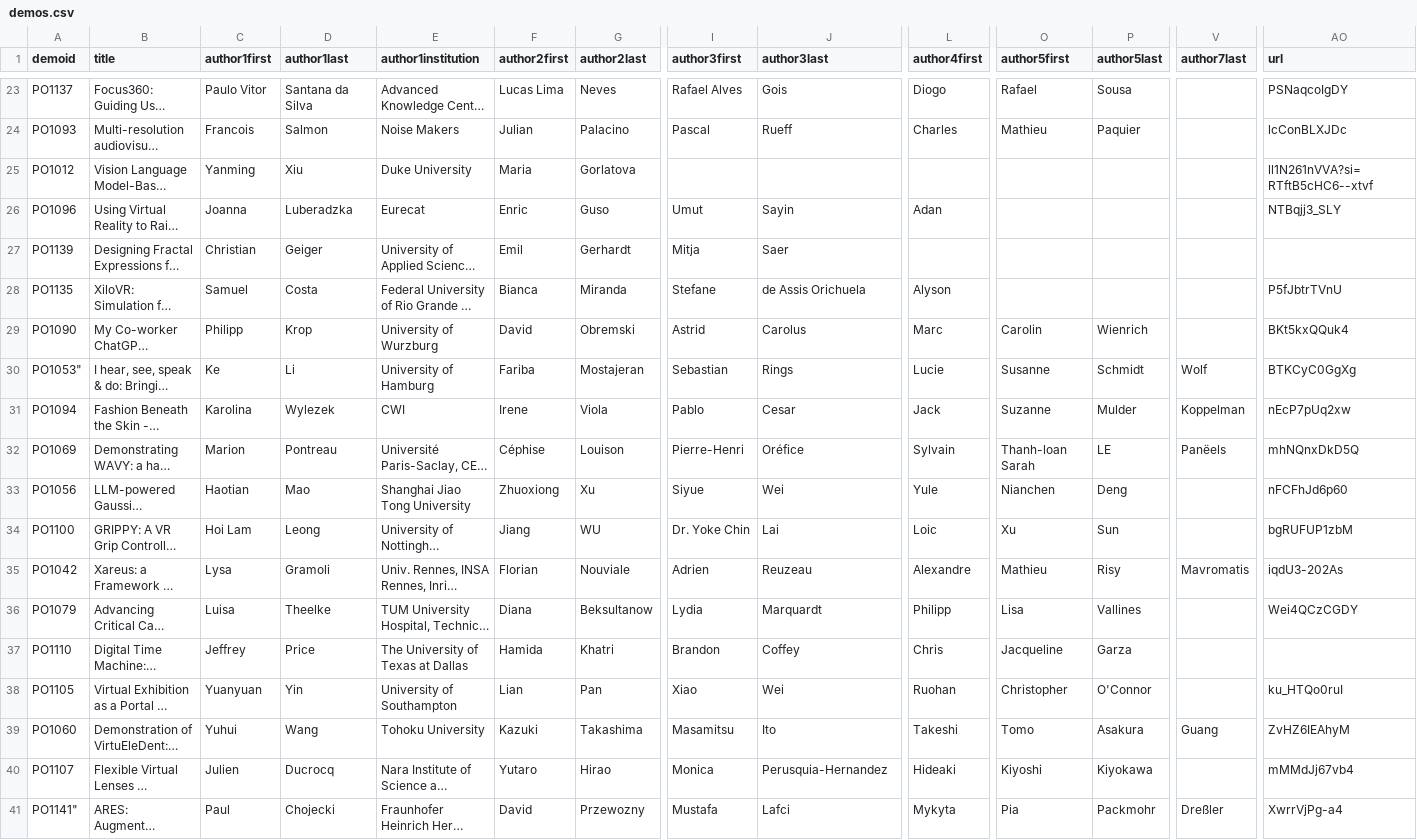
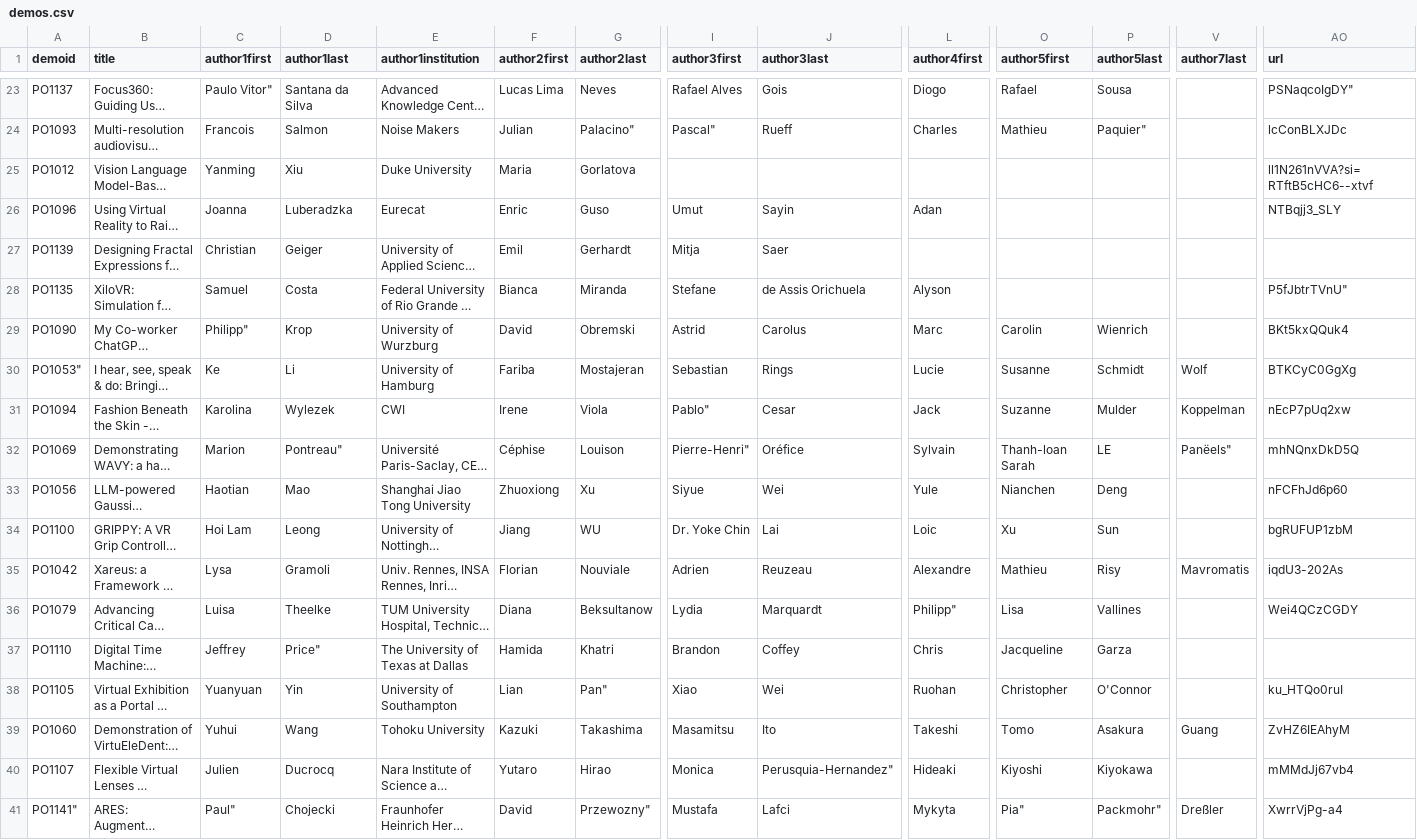
Before and after one commit to ieeevr/2026, a CSV file: _data/demos.csv, drawn as a sheet; only a part is shown, gaps mark what is left out; long unchanged cells end in …; the diff covers the shown part only; the diff names each change by its address in the sheet, - before the commit and + after, or states it on an @@ line.

Commit message:
Revert "Update demos.csv"
This reverts commit 74e2d391d037f760a105ace84f73ebddf1454276.

```diff
--- a/_data/demos.csv
+++ b/_data/demos.csv
-C23 (author1first): Paulo Vitor
+C23 (author1first): Paulo Vitor"
-AO23 (url): PSNaqcoIgDY
+AO23 (url): PSNaqcoIgDY"
-G24 (author2last): Palacino
+G24 (author2last): Palacino"
-I24 (author3first): Pascal
+I24 (author3first): Pascal"
-P24 (author5last): Paquier
+P24 (author5last): Paquier"
-AO28 (url): P5fJbtrTVnU
+AO28 (url): P5fJbtrTVnU"
-C29 (author1first): Philipp
+C29 (author1first): Philipp"
-I31 (author3first): Pablo
+I31 (author3first): Pablo"
-D32 (author1last): Pontreau
+D32 (author1last): Pontreau"
-I32 (author3first): Pierre-Henri
+I32 (author3first): Pierre-Henri"
-V32 (author7last): Panëels
+V32 (author7last): Panëels"
-L36 (author4first): Philipp
+L36 (author4first): Philipp"
-D37 (author1last): Price
+D37 (author1last): Price"
-G38 (author2last): Pan
+G38 (author2last): Pan"
-J40 (author3last): Perusquia-Hernandez
+J40 (author3last): Perusquia-Hernandez"
-C41 (author1first): Paul
+C41 (author1first): Paul"
-G41 (author2last): Przewozny
+G41 (author2last): Przewozny"
-O41 (author5first): Pia
+O41 (author5first): Pia"
-P41 (author5last): Packmohr
+P41 (author5last): Packmohr"
```
Also changed, not shown: 49 edited cells elsewhere in this file.
